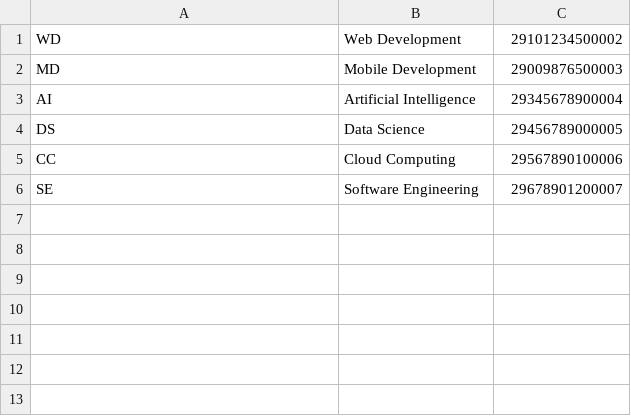
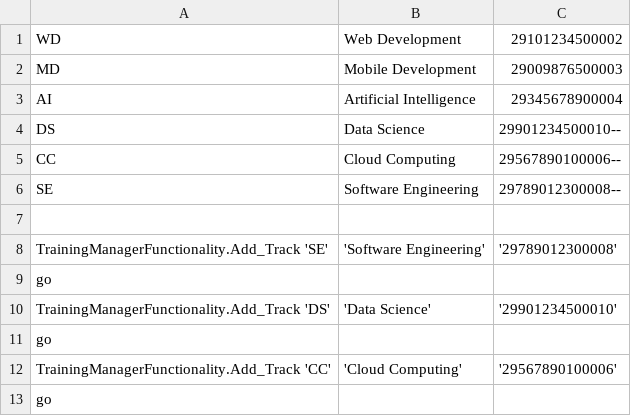
Before and after one commit to hkhalaf1675/SQL_Server_Examination_System, a CSV file: Test Data/track data - Sheet1.csv, drawn as a sheet.

```diff
--- a/Test Data/track data - Sheet1.csv
+++ b/Test Data/track data - Sheet1.csv
@@ -3,4 +3,11 @@ MD,Mobile Development,29009876500003
 AI,Artificial Intelligence,29345678900004
-DS,Data Science,29456789000005
-CC,Cloud Computing,29567890100006
-SE,Software Engineering,29678901200007
+DS,Data Science,29901234500010--
+CC,Cloud Computing,29567890100006--
+SE,Software Engineering,29789012300008--
+
+TrainingManagerFunctionality.Add_Track 'SE','Software Engineering','29789012300008'
+go
+TrainingManagerFunctionality.Add_Track 'DS','Data Science','29901234500010'
+go
+TrainingManagerFunctionality.Add_Track 'CC','Cloud Computing','29567890100006'
+go
```
Also changed, not shown: Test Data/course data - Sheet1.csv, Test Data/instructor data - Sheet1.csv, 49 other files.
